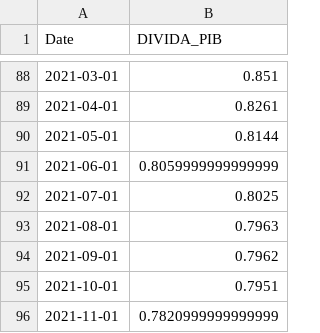
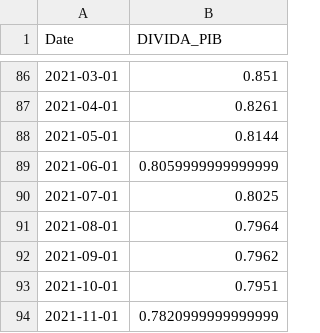
Before and after one commit to leovnoliveira/dash-py-mercado-financeiro, a CSV file: data/divida_pib.csv, drawn as a sheet; only a part is shown, gaps mark what is left out; the diff covers the shown part only.

```diff
--- a/data/divida_pib.csv
+++ b/data/divida_pib.csv
@@ -92,3 +90,3 @@ Date,DIVIDA_PIB
 2021-07-01,0.8025
-2021-08-01,0.7963
+2021-08-01,0.7964
 2021-09-01,0.7962
```
Also changed, not shown: 1 added row, 2 removed rows and 8 edited cells elsewhere in this file, data/dados_di.csv, data/dolar.csv, 27 other files.
